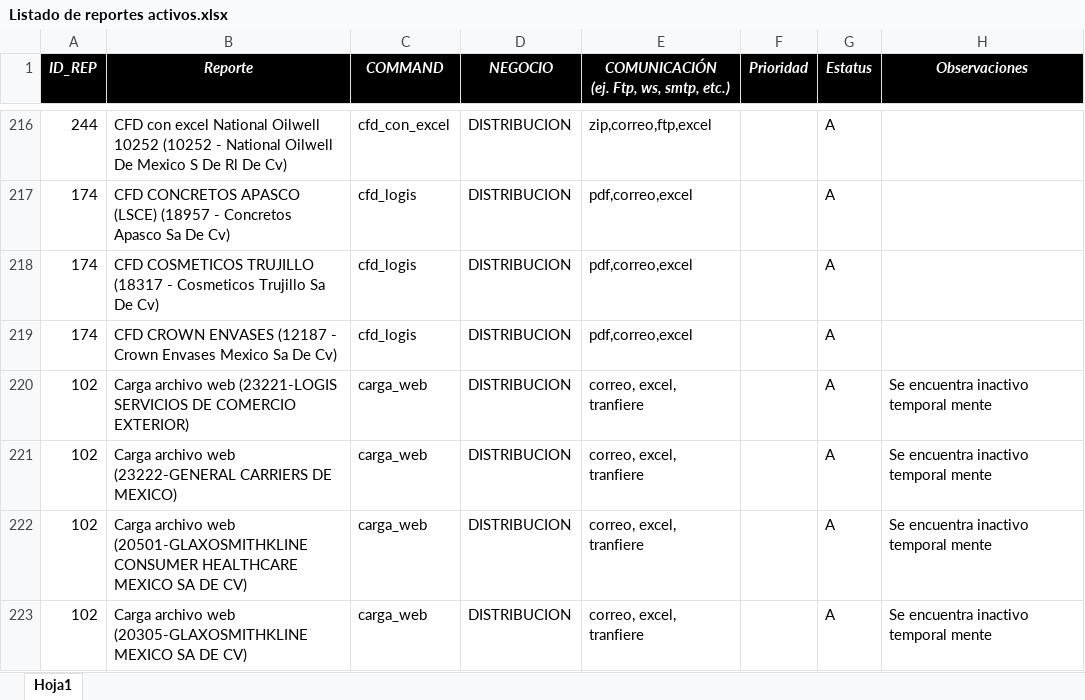
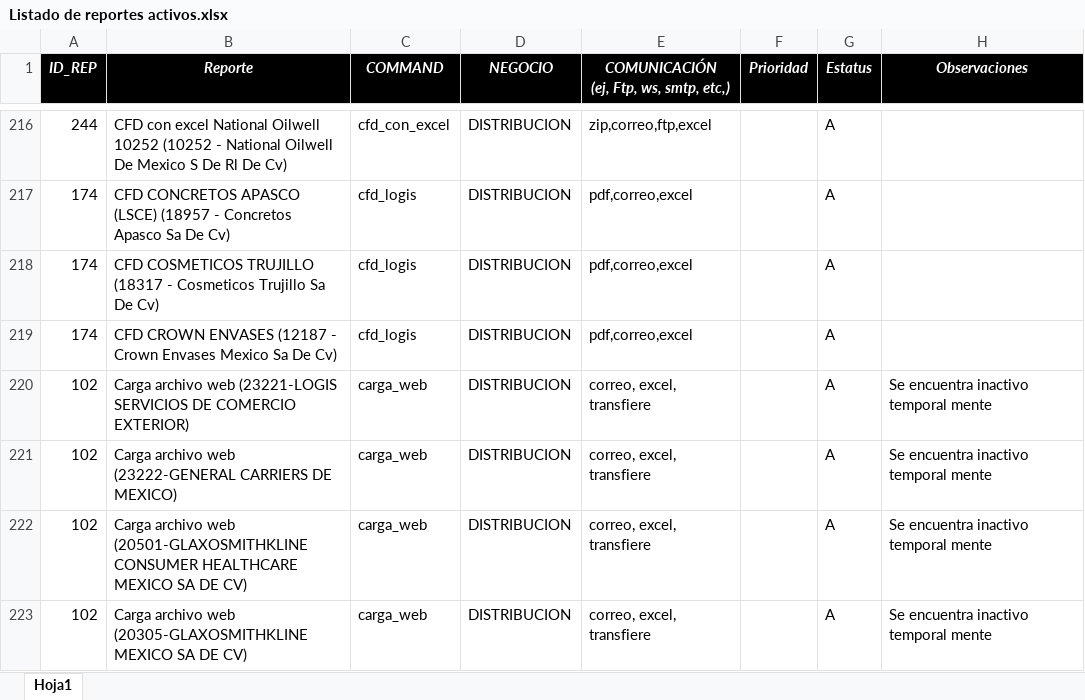
Before and after one commit to EnrikeMendez/migracion_spooler, an Excel workbook: 00-Documentacion/Listado de reportes activos.xlsx, sheet Hoja1, drawn as a sheet; only a part is shown, gaps mark what is left out; values as stored, in another font and other column widths than the file's, no borders; ↵ is a line break in a cell; the diff covers the shown part only; the diff names each change by its address in the sheet, - before the commit and + after, or states it on an @@ line.

```diff
--- a/00-Documentacion/Listado de reportes activos.xlsx (sheet Hoja1)
+++ b/00-Documentacion/Listado de reportes activos.xlsx (sheet Hoja1)
-E1: COMUNICACIÓN ↵ (ej. Ftp, ws, smtp, etc.)
+E1: COMUNICACIÓN ↵ (ej, Ftp, ws, smtp, etc,)
-E220:E223: correo, excel, tranfiere
+E220:E223: correo, excel, transfiere
```
Also changed, not shown: 62 edited cells elsewhere in this sheet, 00-Documentacion/Listado_Modulos2.xlsx, 20 other files.
